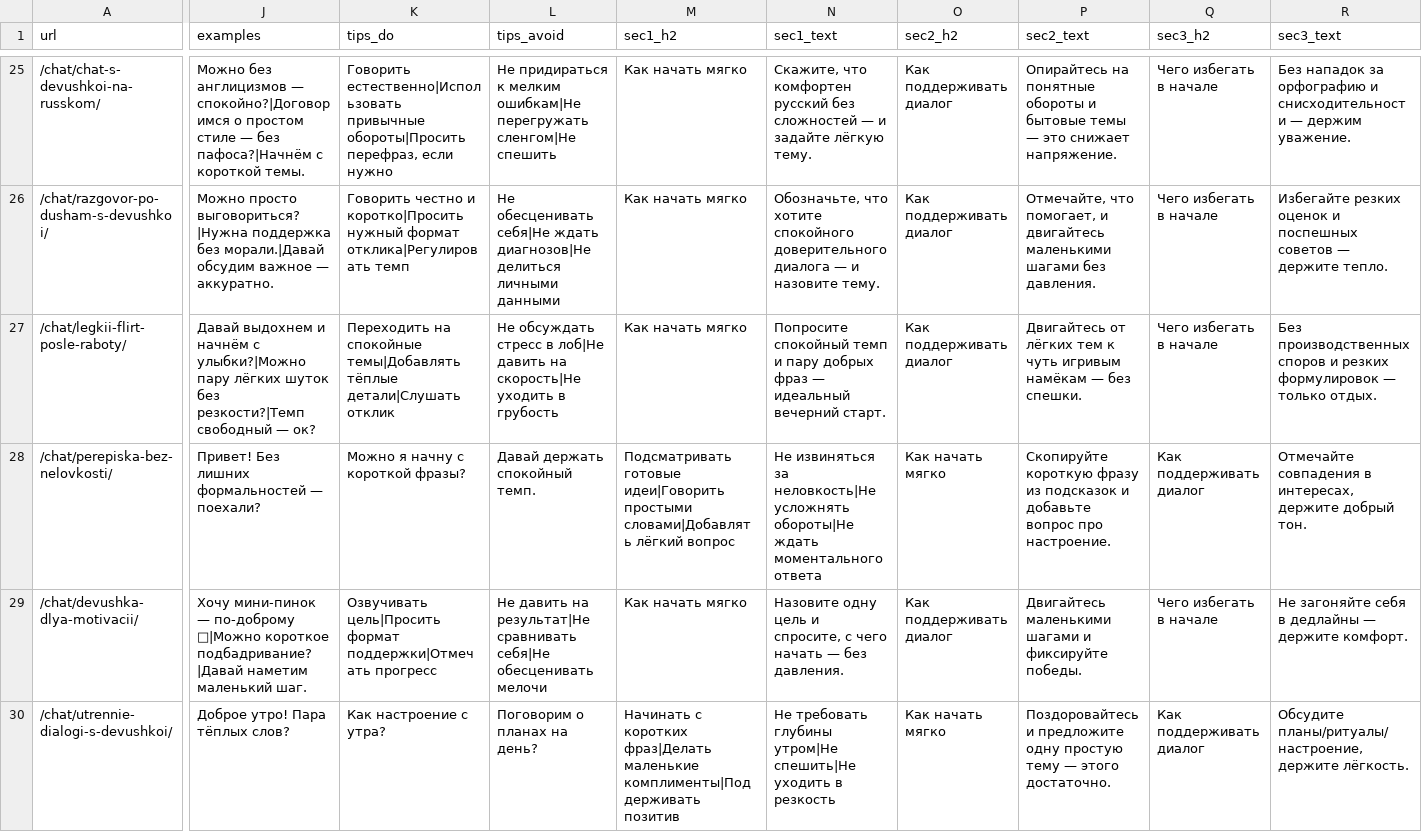
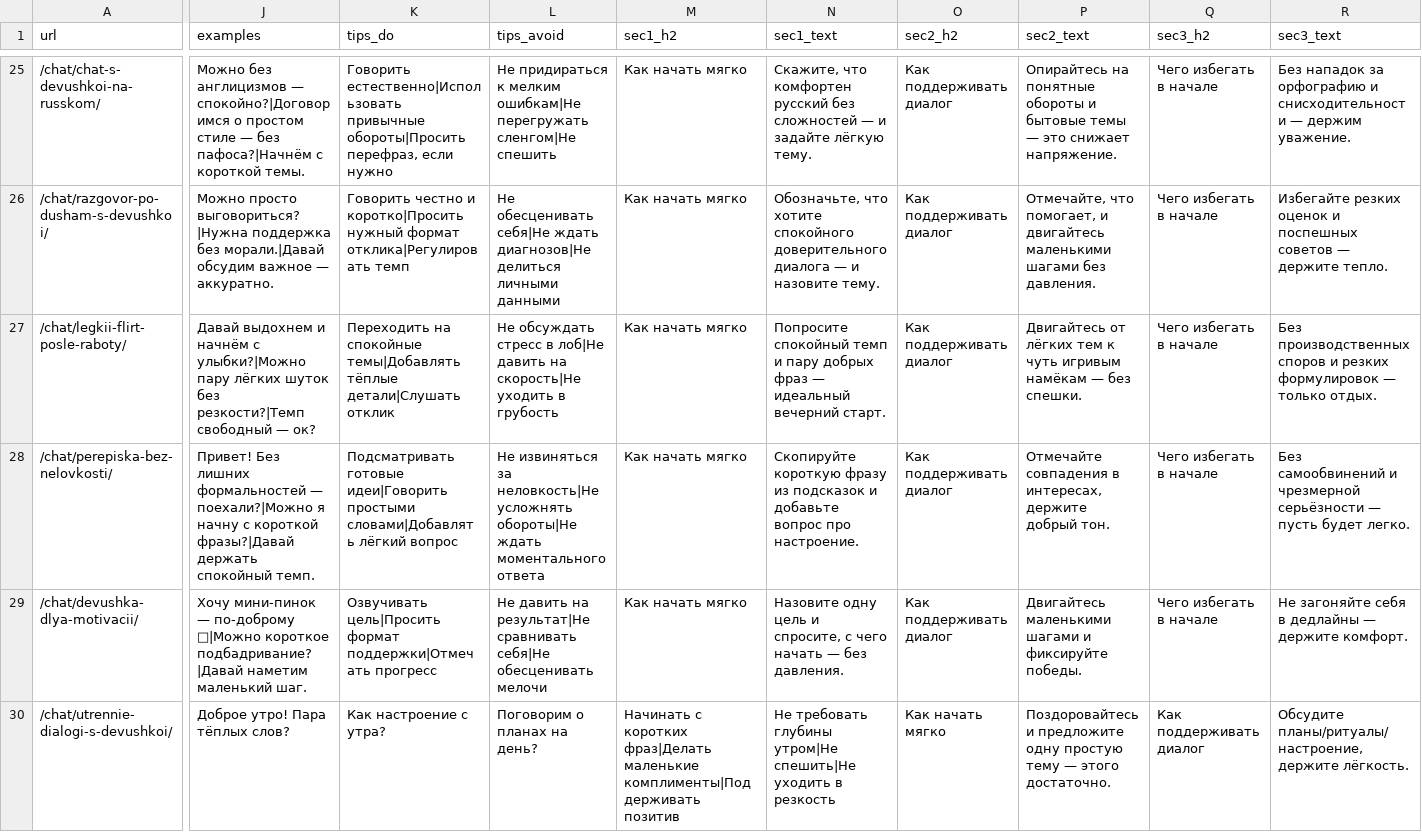
Before and after one commit to africa7272/ai, a CSV file: data/pages.csv, drawn as a sheet; only a part is shown, gaps mark what is left out; the diff covers the shown part only; the diff names each change by its address in the sheet, - before the commit and + after, or states it on an @@ line.

Commit message:
Update pages.csv

```diff
--- a/data/pages.csv
+++ b/data/pages.csv
-J28 (examples): …формальностей — поехали?
+J28 (examples): …формальностей — поехали?|Можно я начну с короткой фразы?|Давай держать спокойный темп.
-K28 (tips_do): Можно я начну с короткой фразы?
+K28 (tips_do): Подсматривать готовые идеи|Говорить простыми словами|Добавлять лёгкий вопрос
-L28 (tips_avoid): Давай держать спокойный темп.
+L28 (tips_avoid): Не извиняться за неловкость|Не усложнять обороты|Не ждать моментального ответа
-M28 (sec1_h2): Подсматривать готовые идеи|Говорить простыми словами|Добавлять лёгкий вопрос
+M28 (sec1_h2): Как начать мягко
-N28 (sec1_text): Не извиняться за неловкость|Не усложнять обороты|Не ждать моментального ответа
+N28 (sec1_text): Скопируйте короткую фразу из подсказок и добавьте вопрос про настроение.
-O28 (sec2_h2): Как начать мягко
+O28 (sec2_h2): Как поддерживать диалог
-P28 (sec2_text): Скопируйте короткую фразу из подсказок и добавьте вопрос про настроение.
+P28 (sec2_text): Отмечайте совпадения в интересах, держите добрый тон.
-Q28 (sec3_h2): Как поддерживать диалог
+Q28 (sec3_h2): Чего избегать в начале
-R28 (sec3_text): Отмечайте совпадения в интересах, держите добрый тон.
+R28 (sec3_text): Без самообвинений и чрезмерной серьёзности — пусть будет легко.
```
Also changed, not shown: 9 edited cells elsewhere in this file.
